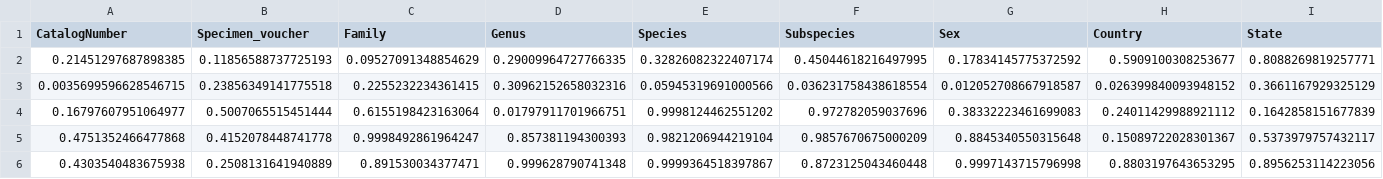
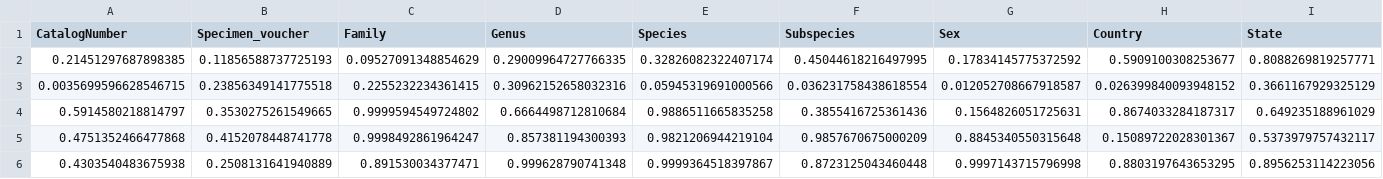
Before and after one commit to brielle5810/Lepidoptica, a CSV file: flask-app/ocr_output/confidence.csv, drawn as a sheet; only a part is shown; removed rows and columns are numbered as before the commit, all else as after; rows hold the shown columns only; the diff names each change by its address in the sheet, - before the commit and + after, or states it on an @@ line.

```diff
--- a/flask-app/ocr_output/confidence.csv
+++ b/flask-app/ocr_output/confidence.csv
-row 4: 0.16797607951064977 | 0.5007065515451444 | 0.6155198423163064 | 0.01797911701966751 | 0.9998124462551202 | 0.972782059037696 | 0.38332223461699083 | 0.24011429988921112 | 0.1642858151677839
+row 4: 0.5914580218814797 | 0.3530275261549665 | 0.9999594549724802 | 0.6664498712810684 | 0.9886511665835258 | 0.3855416725361436 | 0.1564826051725631 | 0.8674033284187317 | 0.649235188961029
```
Also changed, not shown: flask-app/ocr_output/data.csv, 8 other files.
